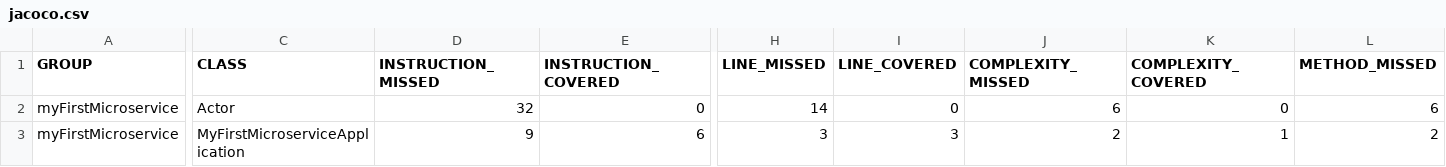
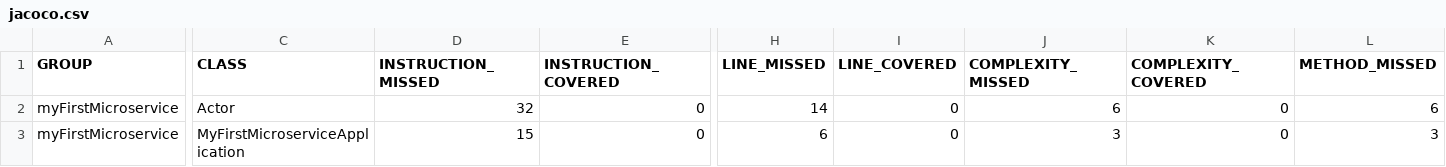
Before and after one commit to YashP77/MyFirstMicroservice, a CSV file: target/site/jacoco/jacoco.csv, drawn as a sheet; only a part is shown, gaps mark what is left out; the diff covers the shown part only; the diff names each change by its address in the sheet, - before the commit and + after, or states it on an @@ line.

```diff
--- a/target/site/jacoco/jacoco.csv
+++ b/target/site/jacoco/jacoco.csv
-D3 (INSTRUCTION_MISSED): 9
+D3 (INSTRUCTION_MISSED): 15
-E3 (INSTRUCTION_COVERED): 6
+E3 (INSTRUCTION_COVERED): 0
-H3 (LINE_MISSED): 3
+H3 (LINE_MISSED): 6
-I3 (LINE_COVERED): 3
+I3 (LINE_COVERED): 0
-J3 (COMPLEXITY_MISSED): 2
+J3 (COMPLEXITY_MISSED): 3
-K3 (COMPLEXITY_COVERED): 1
+K3 (COMPLEXITY_COVERED): 0
-L3 (METHOD_MISSED): 2
+L3 (METHOD_MISSED): 3
```
Also changed, not shown: 1 edited cell elsewhere in this file, 13 other files.
